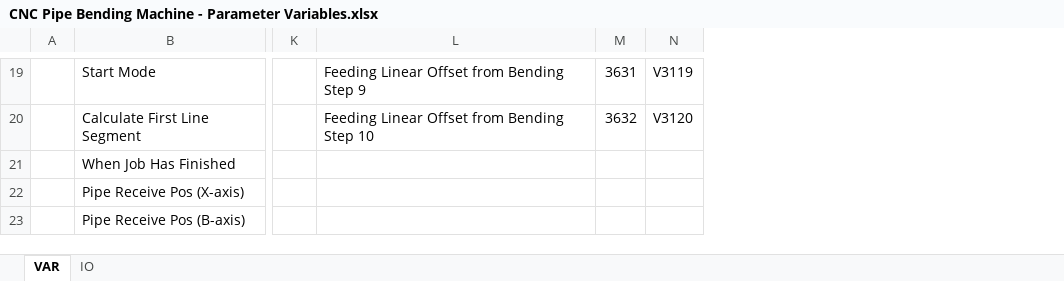
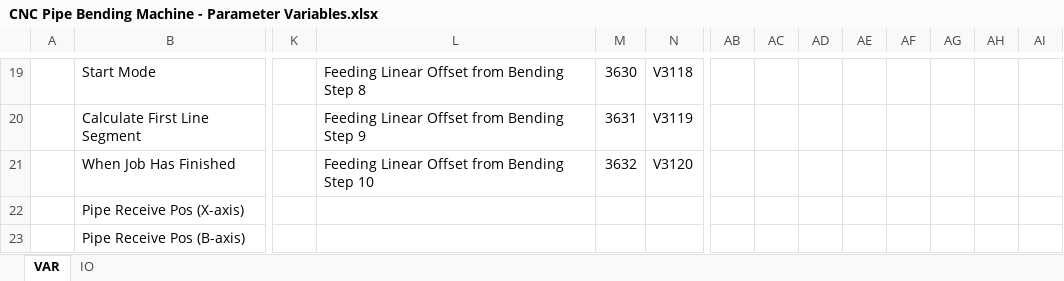
Before and after one commit to nj-ramadhan/polman-dsk-pykivy-cnc-pipe-bending-machine-app, an Excel workbook: ref/CNC Pipe Bending Machine - Parameter Variables.xlsx, sheet VAR, drawn as a sheet; only a part is shown, gaps mark what is left out; values as stored, in another font and other column widths than the file's, no borders; the diff covers the shown part only; the diff names each change by its address in the sheet, - before the commit and + after, or states it on an @@ line.

Commit message:
"Updated main.py, ref/CNC Pipe Bending Machine - Parameter Variables.xlsx, and screen_operate_manual.kv with various changes, including flag renames, added sensor flags, and UI layout adjustments."

```diff
--- a/ref/CNC Pipe Bending Machine - Parameter Variables.xlsx (sheet VAR)
+++ b/ref/CNC Pipe Bending Machine - Parameter Variables.xlsx (sheet VAR)
+column AB, empty
+column AC, empty
+column AD, empty
+column AE, empty
+column AF, empty
+column AG, empty
+column AH, empty
+column AI, empty
-L19: Feeding Linear Offset from Bending Step 9
+L19: Feeding Linear Offset from Bending Step 8
-M19: 3631
+M19: 3630
-N19: V3119
+N19: V3118
-L20: Feeding Linear Offset from Bending Step 10
+L20: Feeding Linear Offset from Bending Step 9
-M20: 3632
+M20: 3631
-N20: V3120
+N20: V3119
-L21: (empty)
+L21: Feeding Linear Offset from Bending Step 10
-M21: (empty)
+M21: 3632
-N21: (empty)
+N21: V3120
```
Also changed, not shown: 24 edited cells elsewhere in this sheet, sheet IO, 2 other files.
